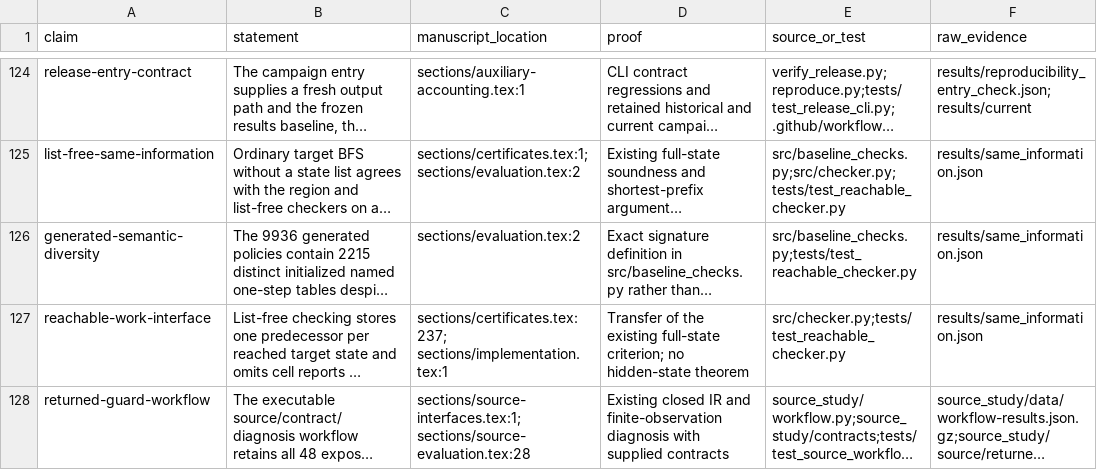
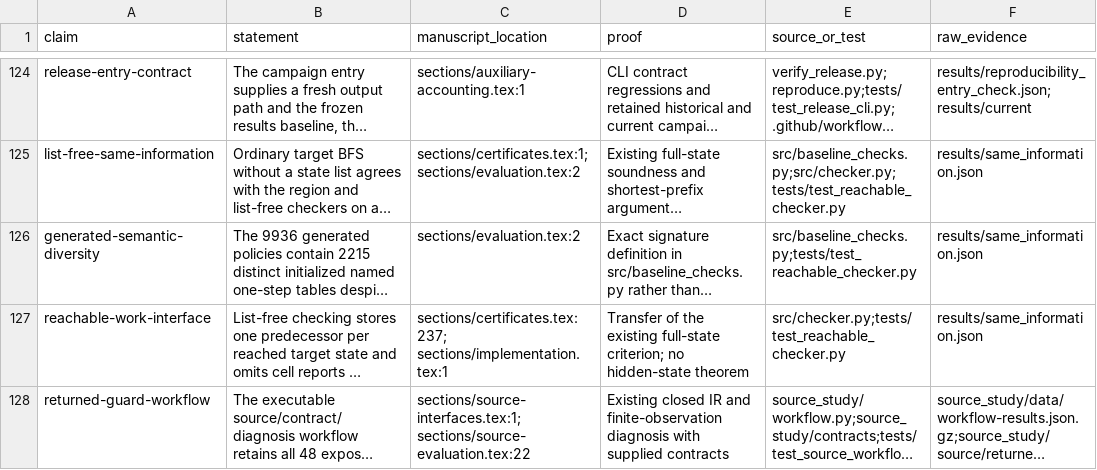
Before and after one commit to Haoyi-Zhang/AuthRefine, a CSV file: claim_evidence_ledger.csv, drawn as a sheet; only a part is shown, gaps mark what is left out; long unchanged cells end in …; the diff names each change by its address in the sheet, - before the commit and + after, or states it on an @@ line.

Commit message:
Align manuscript figure pointer after concise case-study integration

```diff
--- a/claim_evidence_ledger.csv
+++ b/claim_evidence_ledger.csv
-C128 (manuscript_location): sections/source-interfaces.tex:1; sections/source-evaluation.tex:28
+C128 (manuscript_location): sections/source-interfaces.tex:1; sections/source-evaluation.tex:22
```
